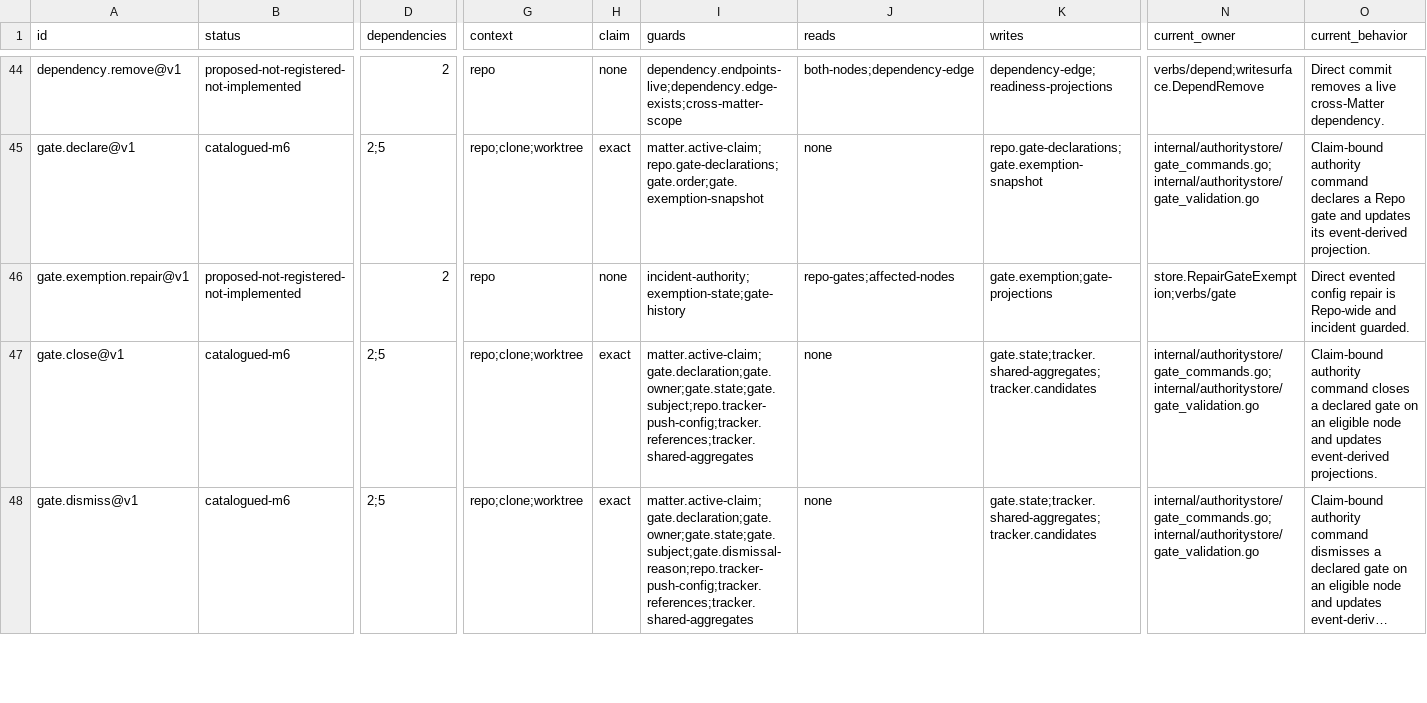
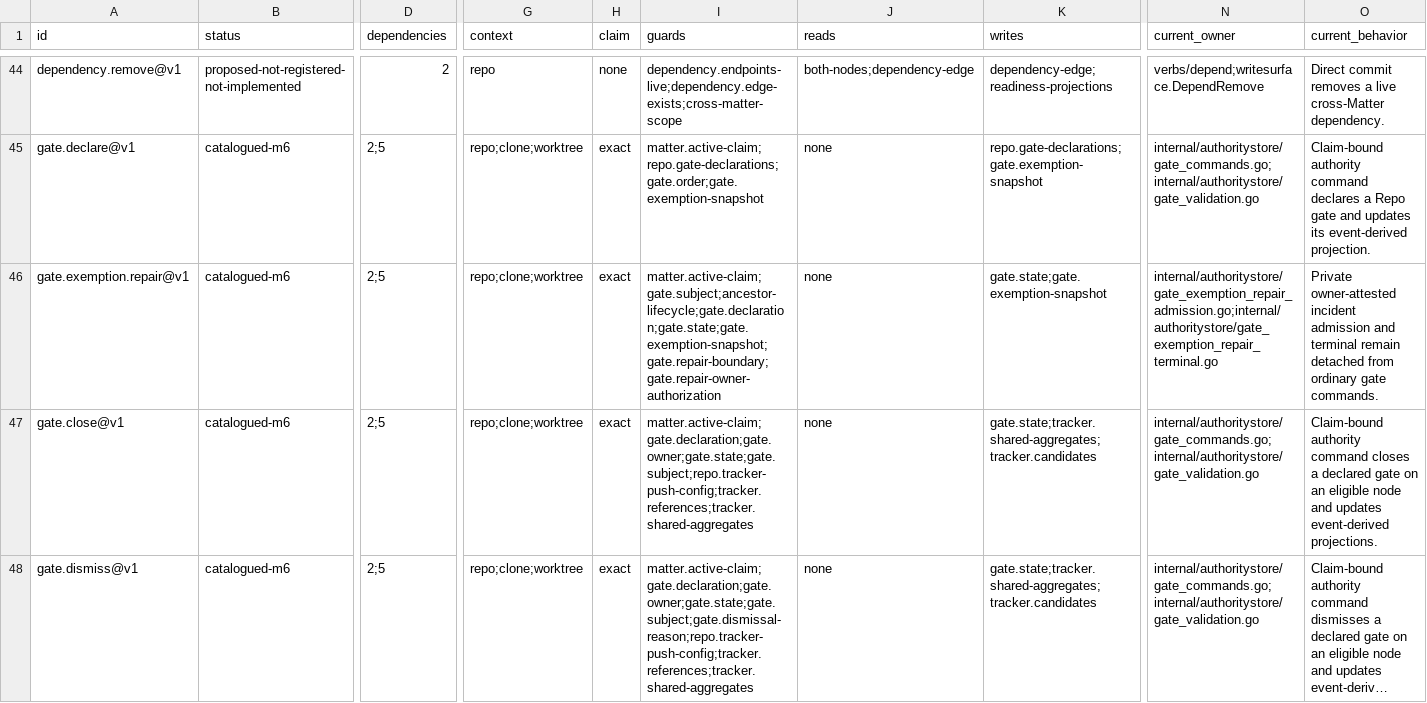
Before and after one commit to procrastivity/wip, a TSV file: docs/wipd/m6-operations.tsv, drawn as a sheet; only a part is shown, gaps mark what is left out; long unchanged cells end in …; the diff covers the shown part only; the diff names each change by its address in the sheet, - before the commit and + after, or states it on an @@ line.

Commit message:
feat(wipd): integrate v2-only gate exemption repair receipts
Connect detached durable repair admission and terminal handling to canonical
repair input/result, authenticated command query, existing signed terminal
receipts, Environment installation, and exact claim-journal acknowledgement.
Keep both-hop v2 negotiation mandatory and preserve closed v1 wire formats.

Exercise repair success, refusal, no-event outcomes, retry/restart and lost
terminal/ACK replies while retaining exact proof bytes and verification time.

Amp-Thread-ID: https://ampcode.com/threads/T-01a0fd2f-bff2-7168-80ce-d560cf9fc406
Co-authored-by: Amp <amp@ampcode.com>

```diff
--- a/docs/wipd/m6-operations.tsv
+++ b/docs/wipd/m6-operations.tsv
-B46 (status): proposed-not-registered-not-implemented
+B46 (status): catalogued-m6
-D46 (dependencies): 2
+D46 (dependencies): 2;5
-G46 (context): repo
+G46 (context): repo;clone;worktree
-H46 (claim): none
+H46 (claim): exact
-I46 (guards): incident-authority;exemption-state;gate-history
+I46 (guards): matter.active-claim;gate.subject;ancestor-lifecycle;gate.declaration;gate.state;gate.exemption-snapshot;gate.repair-boundary;gate.repair-owner-authorization
-J46 (reads): repo-gates;affected-nodes
+J46 (reads): none
-K46 (writes): gate.exemption;gate-projections
+K46 (writes): gate.state;gate.exemption-snapshot
-N46 (current_owner): store.RepairGateExemption;verbs/gate
+N46 (current_owner): internal/authoritystore/gate_exemption_repair_admission.go;internal/authoritystore/gate_exemption_repair_terminal.go
-O46 (current_behavior): Direct evented config repair is Repo-wide and incident guarded.
+O46 (current_behavior): Private owner-attested incident admission and terminal remain detached from ordinary gate commands.
```
Also changed, not shown: 3 edited cells elsewhere in this file, 47 other files.
